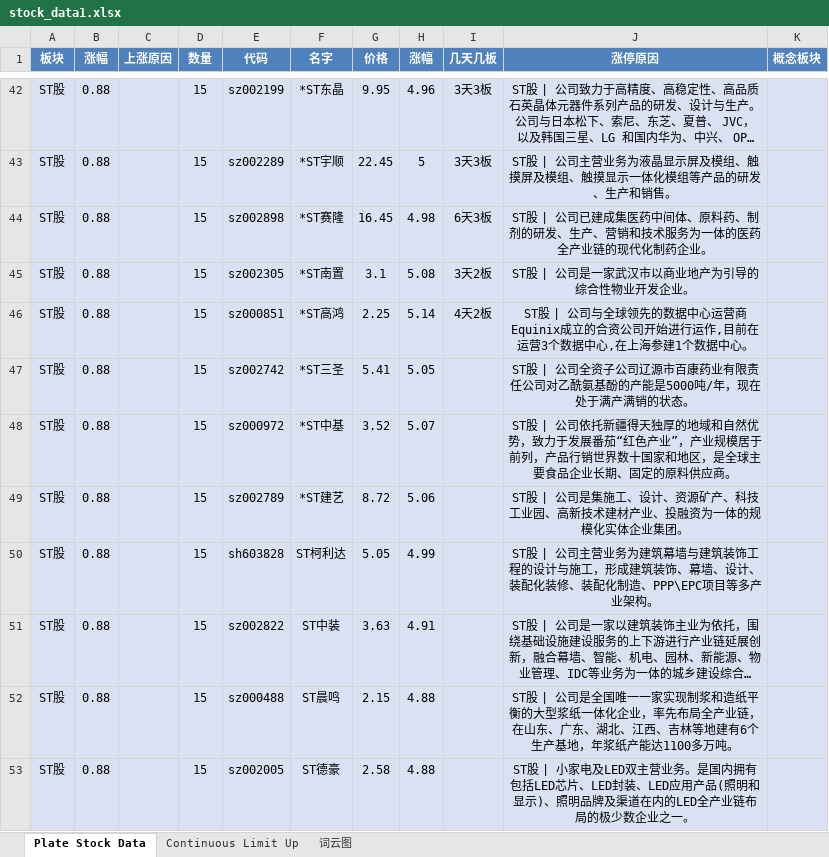
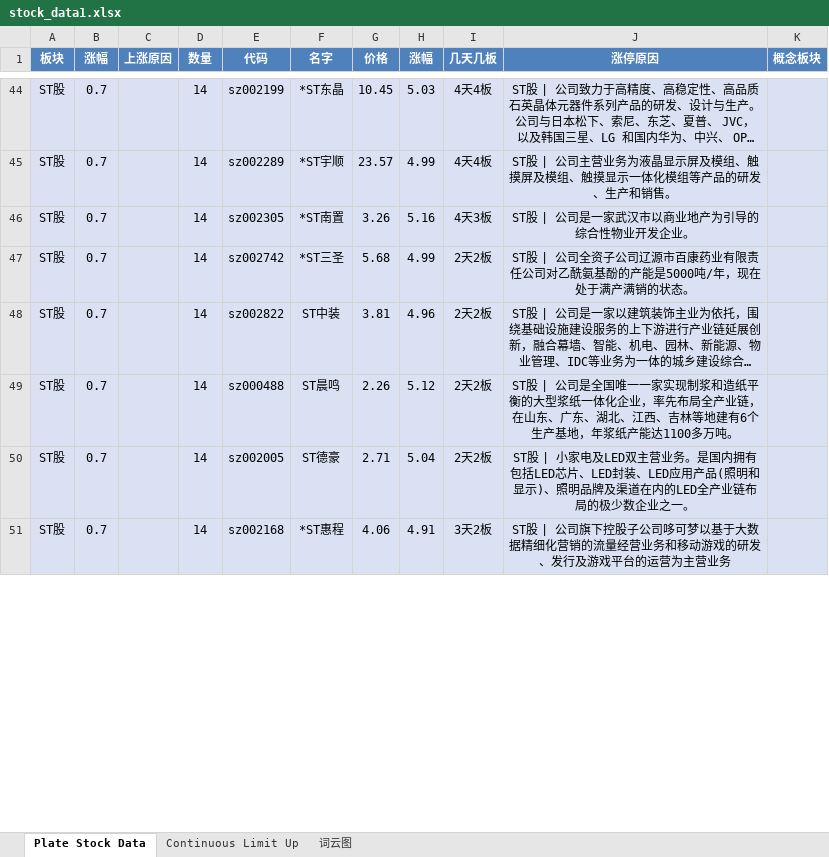
Before and after one commit to mengkai666/tag_wordcloud, an Excel workbook: stock_data1.xlsx, sheet Plate Stock Data, drawn as a sheet; only a part is shown, gaps mark what is left out; long unchanged cells end in …; values as stored, in another font and other column widths than the file's, no borders; removed rows and columns are numbered as before the commit, all else as after; the diff covers the shown part only; the diff names each change by its address in the sheet, - before the commit and + after, or states it on an @@ line.

```diff
--- a/stock_data1.xlsx (sheet Plate Stock Data)
+++ b/stock_data1.xlsx (sheet Plate Stock Data)
-B44:B45 (涨幅): 0.88
+B44:B45 (涨幅): 0.7
-D44:D45 (数量): 15
+D44:D45 (数量): 14
-G44 (价格): 9.95
+G44 (价格): 10.45
-H44 (涨幅): 4.96
+H44 (涨幅): 5.03
-I44:I45 (几天几板): 3天3板
+I44:I45 (几天几板): 4天4板
-G45 (价格): 22.45
+G45 (价格): 23.57
-H45 (涨幅): 5
+H45 (涨幅): 4.99
-row 44: ST股 | 0.88 |  | 15 | sz002898 | *ST赛隆 | 16.45 | 4.98 | 6天3板 | ST股 | 公司已建成集医药中间体、原料药、制剂的研发、生产、营销和技术服务为一体的医药全产业链的现代化制药企业。
-B46 (涨幅): 0.88
+B46 (涨幅): 0.7
-D46 (数量): 15
+D46 (数量): 14
-G46 (价格): 3.1
+G46 (价格): 3.26
-H46 (涨幅): 5.08
+H46 (涨幅): 5.16
-I46 (几天几板): 3天2板
+I46 (几天几板): 4天3板
-row 46: ST股 | 0.88 |  | 15 | sz000851 | *ST高鸿 | 2.25 | 5.14 | 4天2板 | ST股 | 公司与全球领先的数据中心运营商Equinix成立的合资公司开始进行运作,目前在运营3个数据中心,在上海参建1个数据中心。
-B47 (涨幅): 0.88
+B47 (涨幅): 0.7
-D47 (数量): 15
+D47 (数量): 14
-G47 (价格): 5.41
+G47 (价格): 5.68
-H47 (涨幅): 5.05
+H47 (涨幅): 4.99
-I47 (几天几板): (empty)
+I47 (几天几板): 2天2板
-row 48: ST股 | 0.88 |  | 15 | sz000972 | *ST中基 | 3.52 | 5.07 |  | ST股 | 公司依托新疆得天独厚的地域和自然优势，致力于发展番茄“红色产业”，产业规模居于前列，产品行销世界数十国家和地区，是全球主要食品企业长期、固定的原料供应商。
-row 49: ST股 | 0.88 |  | 15 | sz002789 | *ST建艺 | 8.72 | 5.06 |  | ST股 | 公司是集施工、设计、资源矿产、科技工业园、高新技术建材产业、投融资为一体的规模化实体企业集团。
-row 50: ST股 | 0.88 |  | 15 | sh603828 | ST柯利达 | 5.05 | 4.99 |  | ST股 | 公司主营业务为建筑幕墙与建筑装饰工程的设计与施工，形成建筑装饰、幕墙、设计、装配化装修、装配化制造、PPP\EPC项目等多产业架构。
-B48:B50 (涨幅): 0.88
+B48:B50 (涨幅): 0.7
-D48:D50 (数量): 15
+D48:D50 (数量): 14
-G48 (价格): 3.63
+G48 (价格): 3.81
-H48 (涨幅): 4.91
+H48 (涨幅): 4.96
-I48:I50 (几天几板): (empty)
+I48:I50 (几天几板): 2天2板
-G49 (价格): 2.15
+G49 (价格): 2.26
-H49 (涨幅): 4.88
+H49 (涨幅): 5.12
-G50 (价格): 2.58
+G50 (价格): 2.71
-H50 (涨幅): 4.88
+H50 (涨幅): 5.04
+row 51: ST股 | 0.7 |  | 14 | sz002168 | *ST惠程 | 4.06 | 4.91 | 3天2板 | ST股 | 公司旗下控股子公司哆可梦以基于大数据精细化营销的流量经营业务和移动游戏的研发、发行及游戏平台的运营为主营业务
```
Also changed, not shown: 54 added rows, 41 removed rows and 89 edited cells elsewhere in this sheet, sheet Continuous Limit Up, charts or pictures, 1 other file.
